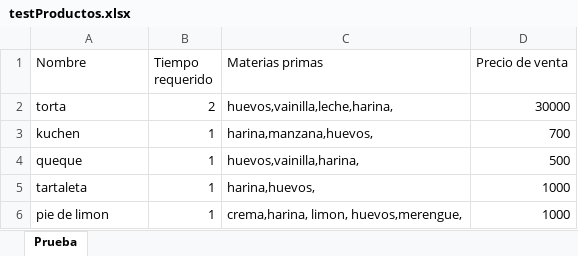
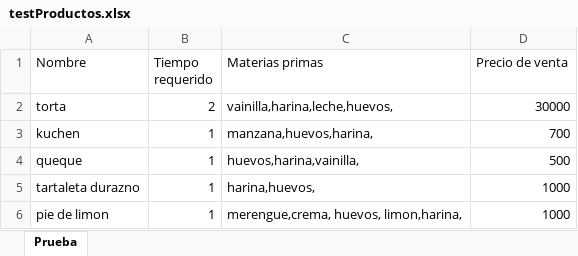
Before and after one commit to javicabrera/laCartaDeNanaYRene, an Excel workbook: Nana&Rene/testProductos.xlsx, sheet Prueba, drawn as a sheet; values as stored, in another font and other column widths than the file's, no borders; the diff names each change by its address in the sheet, - before the commit and + after, or states it on an @@ line.

```diff
--- a/Nana&Rene/testProductos.xlsx (sheet Prueba)
+++ b/Nana&Rene/testProductos.xlsx (sheet Prueba)
-C2 (Materias primas): huevos,vainilla,leche,harina,
+C2 (Materias primas): vainilla,harina,leche,huevos,
-C3 (Materias primas): harina,manzana,huevos,
+C3 (Materias primas): manzana,huevos,harina,
-C4 (Materias primas): huevos,vainilla,harina,
+C4 (Materias primas): huevos,harina,vainilla,
-A5 (Nombre): tartaleta
+A5 (Nombre): tartaleta durazno
-C6 (Materias primas): crema,harina, limon, huevos,merengue,
+C6 (Materias primas): merengue,crema, huevos, limon,harina,
```
Also changed, not shown: Nana&Rene/testMateriasPrimas.xlsx, Nana&Rene/testPedidos.xlsx, 12 other files.
